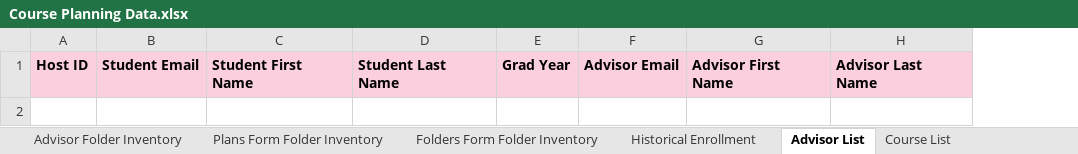
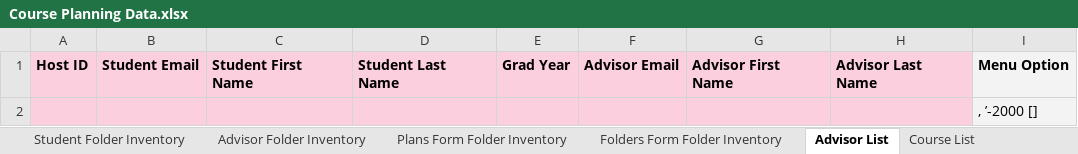
Before and after one commit to groton-school/course-planning-tool, an Excel workbook: schema/sheets/Course Planning Data.xlsx, sheet Advisor List, drawn as a sheet; values as stored, in another font and other column widths than the file's, no borders; charts and pictures not drawn; the diff names each change by its address in the sheet, - before the commit and + after, or states it on an @@ line.

```diff
--- a/schema/sheets/Course Planning Data.xlsx (sheet Advisor List)
+++ b/schema/sheets/Course Planning Data.xlsx (sheet Advisor List)
+column I, row 1: Menu Option
+row 2:  |  |  |  |  |  |  |  | , ’-2000 []
```
Also changed, not shown: sheet Historical Enrollment, sheet Parameters, other sheet tabs, charts or pictures.
